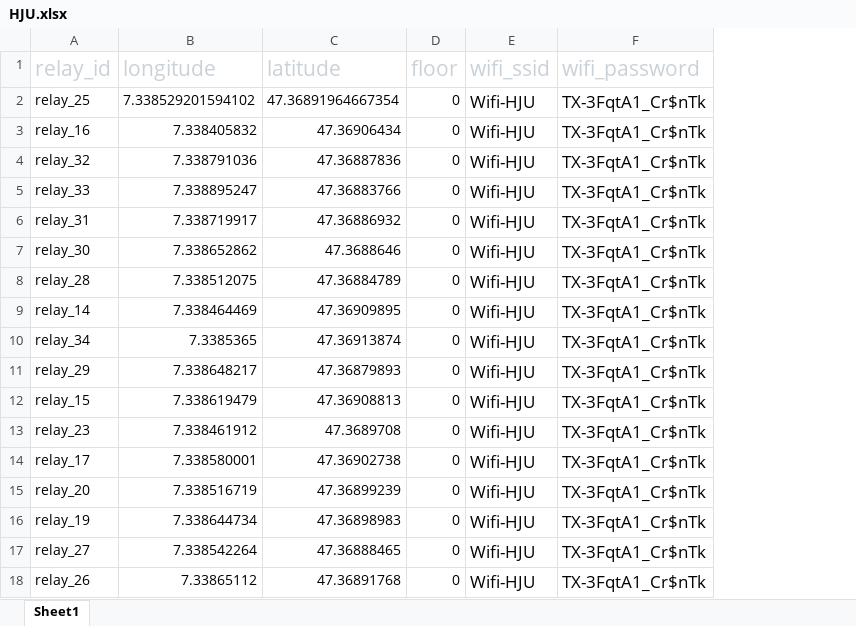
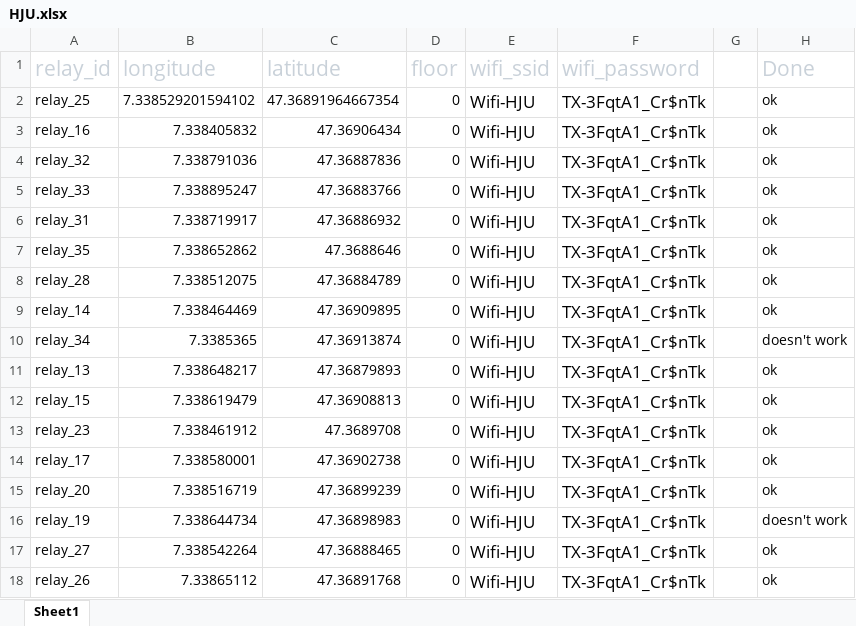
Before and after one commit to B-IoT/tools, an Excel workbook: relays-creator/examples/HJU.xlsx, sheet Sheet1, drawn as a sheet; values as stored, in another font and other column widths than the file's, no borders; the diff names each change by its address in the sheet, - before the commit and + after, or states it on an @@ line.

Commit message:
Add HJU excel

```diff
--- a/relays-creator/examples/HJU.xlsx (sheet Sheet1)
+++ b/relays-creator/examples/HJU.xlsx (sheet Sheet1)
+column G, empty
+column H (Done), rows 2-18: ok | ok | ok | ok | ok | ok | ok | ok | doesn't work | ok | ok | ok | ok | ok | doesn't work | ok | ok
-A7 (relay_id): relay_30
+A7 (relay_id): relay_35
-A11 (relay_id): relay_29
+A11 (relay_id): relay_13
```
